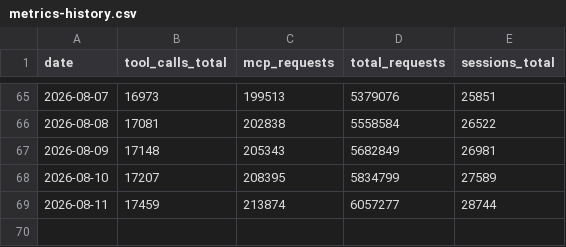
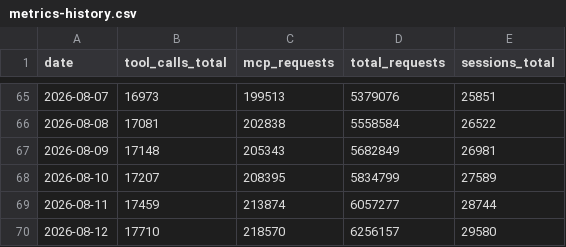
Before and after one commit to silly-geese/estonian-mcp, a CSV file: metrics-history.csv, drawn as a sheet; only a part is shown, gaps mark what is left out; the diff names each change by its address in the sheet, - before the commit and + after, or states it on an @@ line.

```diff
--- a/metrics-history.csv
+++ b/metrics-history.csv
+row 70: 2026-08-12 | 17710 | 218570 | 6256157 | 29580
```
